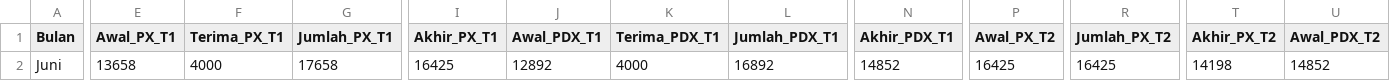
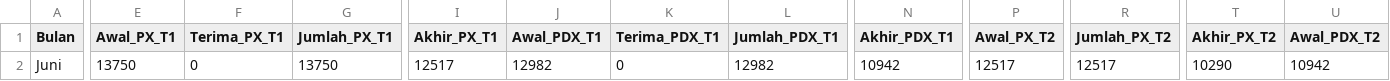
Before and after one commit to LISP38/mbbm_poldajabar_desktop, a CSV file: static/templates/laporan/data_laporan_bulanan.csv, drawn as a sheet; only a part is shown, gaps mark what is left out; the diff covers the shown part only; the diff names each change by its address in the sheet, - before the commit and + after, or states it on an @@ line.

```diff
--- a/static/templates/laporan/data_laporan_bulanan.csv
+++ b/static/templates/laporan/data_laporan_bulanan.csv
-E2 (Awal_PX_T1): 13658
+E2 (Awal_PX_T1): 13750
-F2 (Terima_PX_T1): 4000
+F2 (Terima_PX_T1): 0
-G2 (Jumlah_PX_T1): 17658
+G2 (Jumlah_PX_T1): 13750
-I2 (Akhir_PX_T1): 16425
+I2 (Akhir_PX_T1): 12517
-J2 (Awal_PDX_T1): 12892
+J2 (Awal_PDX_T1): 12982
-K2 (Terima_PDX_T1): 4000
+K2 (Terima_PDX_T1): 0
-L2 (Jumlah_PDX_T1): 16892
+L2 (Jumlah_PDX_T1): 12982
-N2 (Akhir_PDX_T1): 14852
+N2 (Akhir_PDX_T1): 10942
-P2 (Awal_PX_T2): 16425
+P2 (Awal_PX_T2): 12517
-R2 (Jumlah_PX_T2): 16425
+R2 (Jumlah_PX_T2): 12517
-T2 (Akhir_PX_T2): 14198
+T2 (Akhir_PX_T2): 10290
-U2 (Awal_PDX_T2): 14852
+U2 (Awal_PDX_T2): 10942
```
Also changed, not shown: 28 edited cells elsewhere in this file, static/templates/laporan/data_laporan_harian.csv, static/templates/laporan/data_laporan_mingguan.csv, 23 other files.
